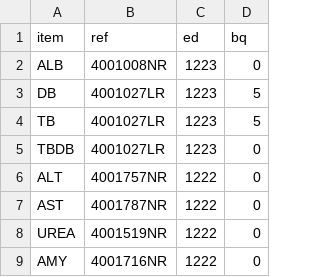
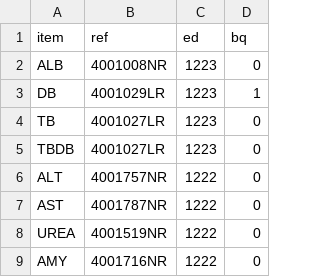
Before and after one commit to karpenzyah/Hospitex-Barcodes-Generator, a CSV file: Task.csv, drawn as a sheet; only a part is shown.

```diff
--- a/Task.csv
+++ b/Task.csv
@@ -2,4 +2,4 @@ item,ref,ed,bq
 ALB ,4001008NR,1223,0
-DB  ,4001027LR,1223,5
-TB  ,4001027LR,1223,5
+DB  ,4001029LR,1223,1
+TB  ,4001027LR,1223,0
 TBDB,4001027LR,1223,0
```
Also changed, not shown: 50 other files.
